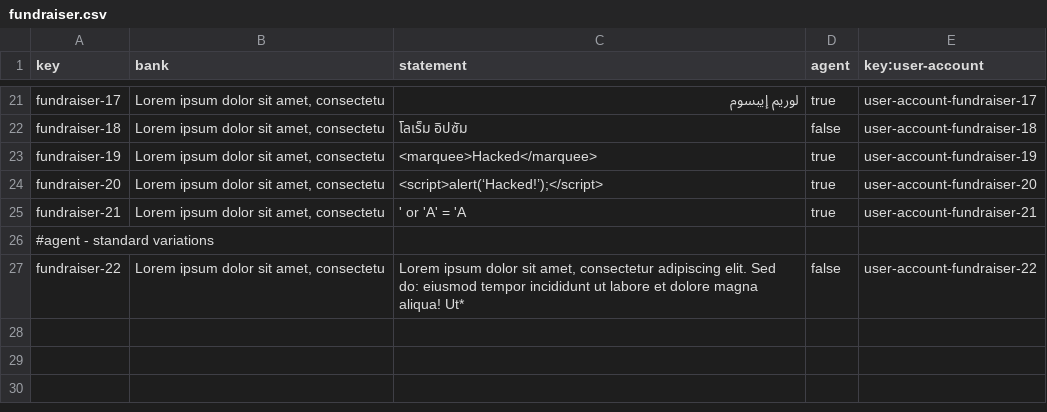
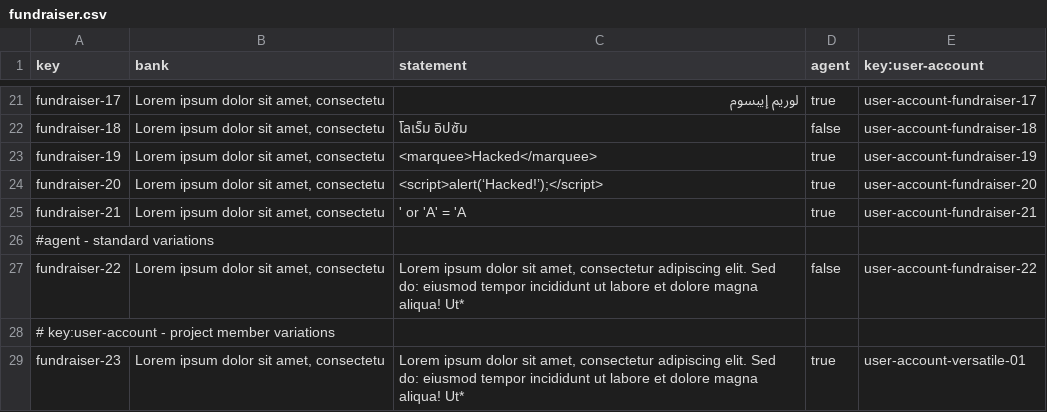
Before and after one commit to ThePayan/Acme-Starters-C, a CSV file: src/main/resources/WEB-INF/data/sample/batch-01/fundraiser.csv, drawn as a sheet; only a part is shown, gaps mark what is left out.

Commit message:
feat: Member, ProjectMember, its validation and both their sample data

```diff
--- a/src/main/resources/WEB-INF/data/sample/batch-01/fundraiser.csv
+++ b/src/main/resources/WEB-INF/data/sample/batch-01/fundraiser.csv
@@ -27 +27,3 @@ fundraiser-21,"Lorem ipsum dolor sit amet, consectetu",' or 'A' = 'A,true,user-a
 fundraiser-22,"Lorem ipsum dolor sit amet, consectetu","Lorem ipsum dolor sit amet, consectetur adipiscing elit. Sed do: eiusmod tempor incididunt ut labore et dolore magna aliqua! Ut*",false,user-account-fundraiser-22
+# key:user-account - project member variations
+fundraiser-23,"Lorem ipsum dolor sit amet, consectetu","Lorem ipsum dolor sit amet, consectetur adipiscing elit. Sed do: eiusmod tempor incididunt ut labore et dolore magna aliqua! Ut*",true,user-account-versatile-01
```
Also changed, not shown: src/main/resources/WEB-INF/data/errata/batch-01/user-account.csv, src/main/resources/WEB-INF/data/sample/batch-01/inventor.csv, 14 other files.
